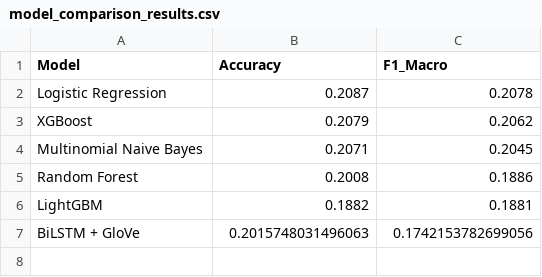
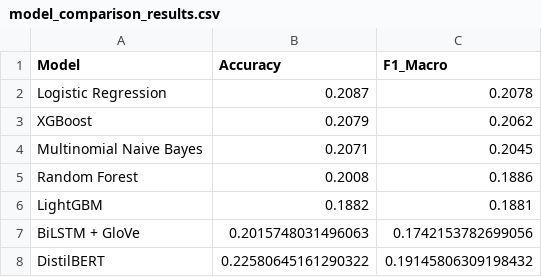
Before and after one commit to abdul-razzaq-au/AI-Powered-Customer-Support-Intelligence-Platform, a CSV file: model_results/model_comparison_results.csv, drawn as a sheet; the diff names each change by its address in the sheet, - before the commit and + after, or states it on an @@ line.

Commit message:
Add DistilBERT ticket classification pipeline and evaluation results

```diff
--- a/model_results/model_comparison_results.csv
+++ b/model_results/model_comparison_results.csv
+row 8: DistilBERT | 0.22580645161290322 | 0.19145806309198432
```
Also changed, not shown: 14 other files.
